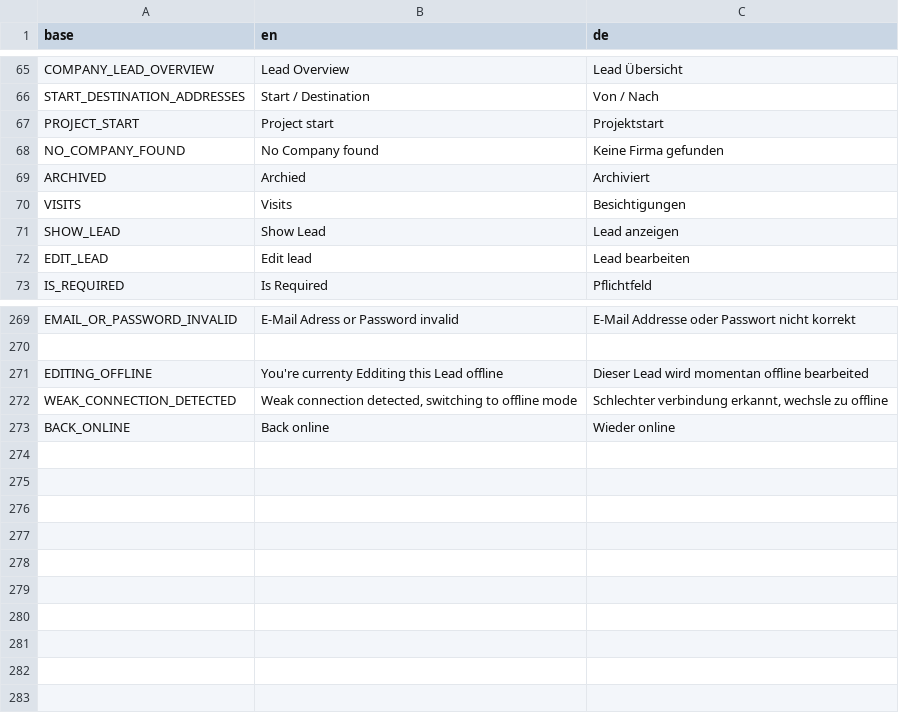
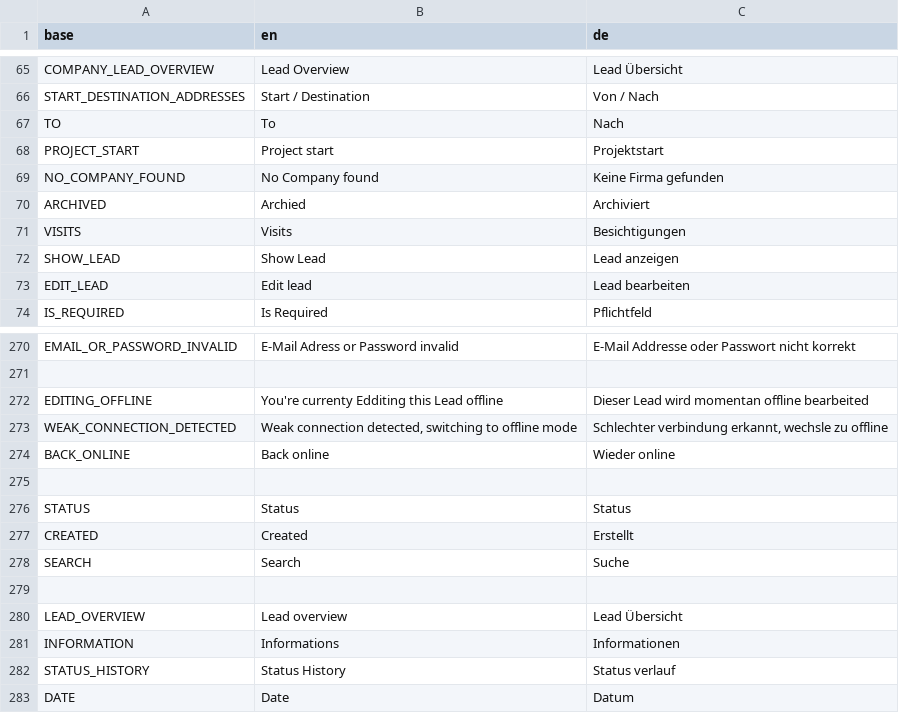
Before and after one commit to PascalLuginbuehl/offery-pwa-rewrite, a CSV file: src/i18n/translations.csv, drawn as a sheet; only a part is shown, gaps mark what is left out.

Commit message:
New and improved lead dashboard

```diff
--- a/src/i18n/translations.csv
+++ b/src/i18n/translations.csv
@@ -66,2 +66,3 @@ COMPANY_LEAD_OVERVIEW,Lead Overview,Lead Übersicht
 START_DESTINATION_ADDRESSES,Start / Destination,Von / Nach
+TO,To,Nach
 PROJECT_START,Project start,Projektstart
@@ -273 +274,10 @@ WEAK_CONNECTION_DETECTED,"Weak connection detected, switching to offline mode","
 BACK_ONLINE,Back online,Wieder online
+
+STATUS,Status,Status
+CREATED,Created,Erstellt
+SEARCH,Search,Suche
+
+LEAD_OVERVIEW,Lead overview,Lead Übersicht
+INFORMATION,Informations,Informationen
+STATUS_HISTORY,Status History,Status verlauf
+DATE,Date,Datum
```
Also changed, not shown: 7 other files.
